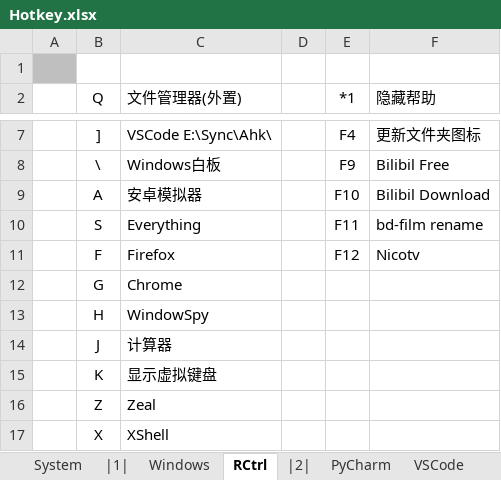
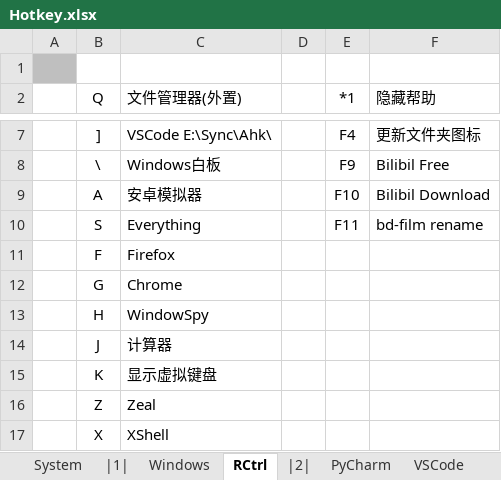
Before and after one commit to By2048/Ahk, an Excel workbook: Doc/Hotkey.xlsx, sheet RCtrl, drawn as a sheet; only a part is shown, gaps mark what is left out; values as stored, in another font and other column widths than the file's, no borders; the diff names each change by its address in the sheet, - before the commit and + after, or states it on an @@ line.

```diff
--- a/Doc/Hotkey.xlsx (sheet RCtrl)
+++ b/Doc/Hotkey.xlsx (sheet RCtrl)
-E11 (*1): F12
+E11 (*1): (empty)
-F11 (隐藏帮助): Nicotv
+F11 (隐藏帮助): (empty)
```
Also changed, not shown: 6 other files.
